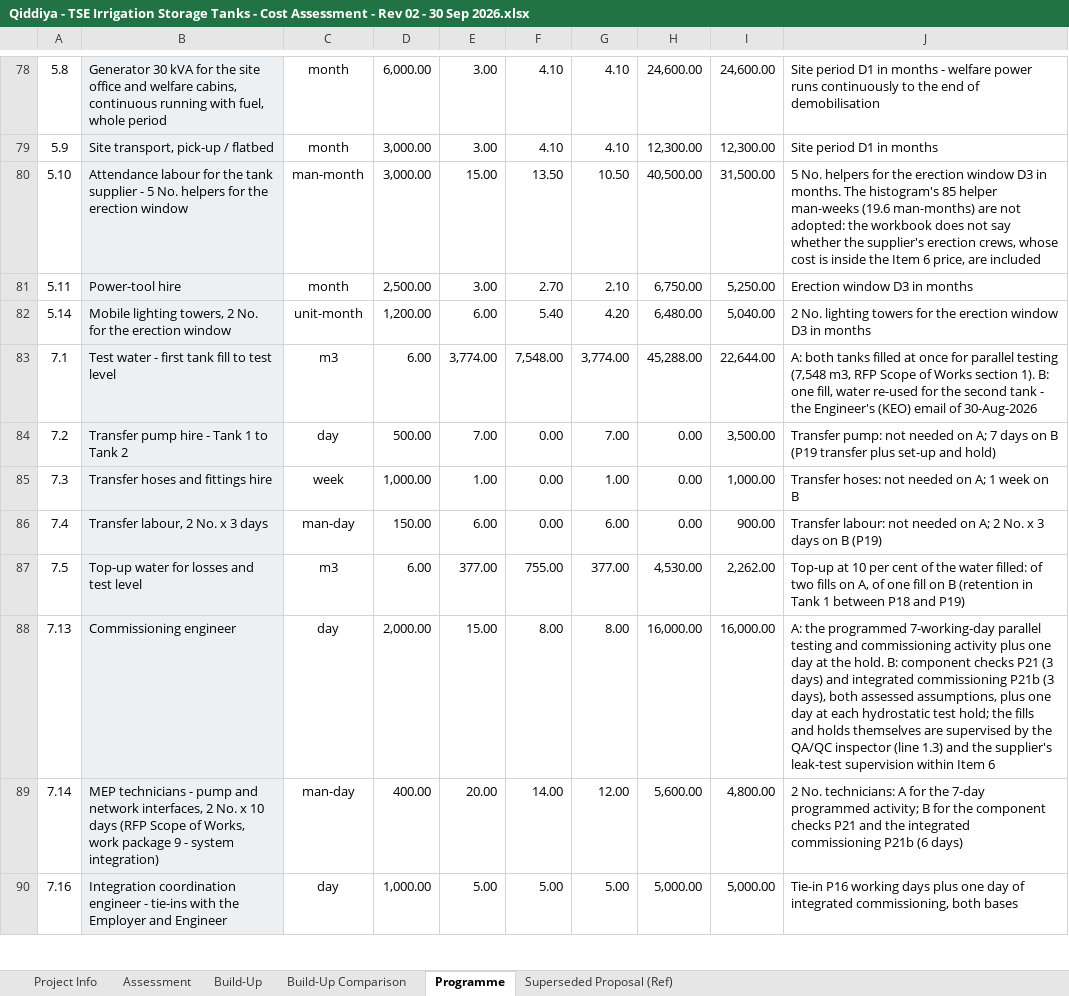
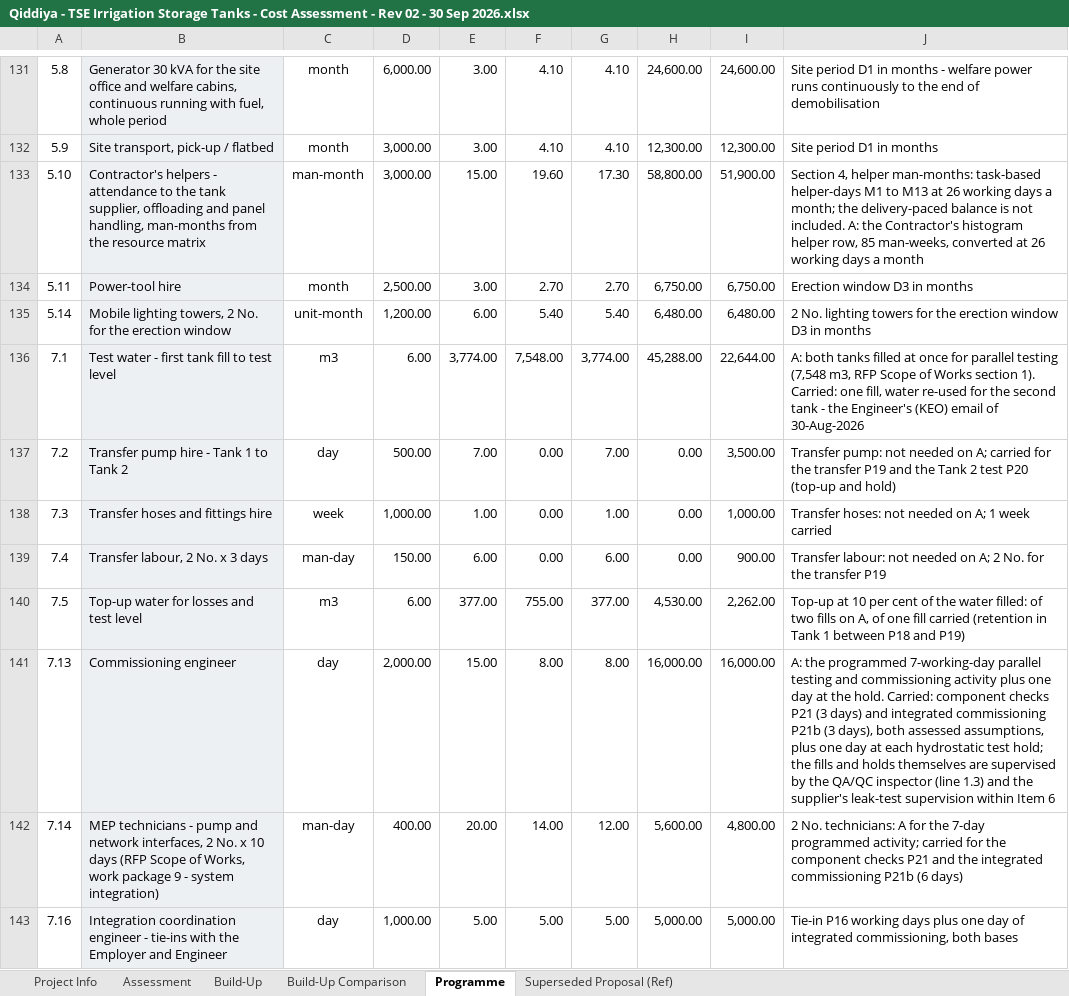
Before and after one commit to Alaa-els/Python, an Excel workbook: deliverables/RFP-027/Qiddiya - TSE Irrigation Storage Tanks - Cost Assessment - Rev 02 - 30 Sep 2026.xlsx, sheet Programme, drawn as a sheet; only a part is shown, gaps mark what is left out; values as stored, in another font and other column widths than the file's, no borders; addresses are those after the commit; the diff covers the shown part only; the diff names each change by its address in the sheet, - before the commit and + after, or states it on an @@ line.

```diff
--- a/deliverables/RFP-027/Qiddiya - TSE Irrigation Storage Tanks - Cost Assessment - Rev 02 - 30 Sep 2026.xlsx (sheet Programme)
+++ b/deliverables/RFP-027/Qiddiya - TSE Irrigation Storage Tanks - Cost Assessment - Rev 02 - 30 Sep 2026.xlsx (sheet Programme)
-B133: Attendance labour for the tank supplier - 5 No. helpers for the erection window
+B133: Contractor's helpers - attendance to the tank supplier, offloading and panel handling, man-months from the resource matrix
-F133: 13.50
+F133: 19.60
-G133: 10.50
+G133: 17.30
-H133: 40,500.00
+H133: 58,800.00
-I133: 31,500.00
+I133: 51,900.00
-J133: 5 No. helpers for the erection window D3 in months. The histogram's 85 helper man-weeks (19.6 man-months) are not adopted: the workbook does not say whether the supplier's erection crews, whose cost is inside the Item 6 price, are included
+J133: Section 4, helper man-months: task-based helper-days M1 to M13 at 26 working days a month; the delivery-paced balance is not included. A: the Contractor's histogram helper row, 85 man-weeks, converted at 26 working days a month
-G134: 2.10
+G134: 2.70
-I134: 5,250.00
+I134: 6,750.00
-G135: 4.20
+G135: 5.40
-I135: 5,040.00
+I135: 6,480.00
-J136: …section 1). B: one fill,…
+J136: …section 1). Carried: one fill,…
-J137: …on A; 7 days on B (P19 transfer plus set-up and hold)
+J137: …on A; carried for the transfer P19 and the Tank 2 test P20 (top-up and hold)
-J138: …1 week on B
+J138: …1 week carried
-J139: …2 No. x 3 days on B (P19)
+J139: …2 No. for the transfer P19
-J140: …one fill on B (retention in…
+J140: …one fill carried (retention in…
-J141: …the hold. B: component checks…
+J141: …the hold. Carried: component checks…
-J142: …programmed activity; B for the…
+J142: …programmed activity; carried for the…
```
Also changed, not shown: 234 added rows, 3 removed rows, 120 edited cells and cell formats elsewhere in this sheet, sheet Build-Up, sheet Assessment, sheet Build-Up Comparison, formulas that keep their value, 7 other files.
